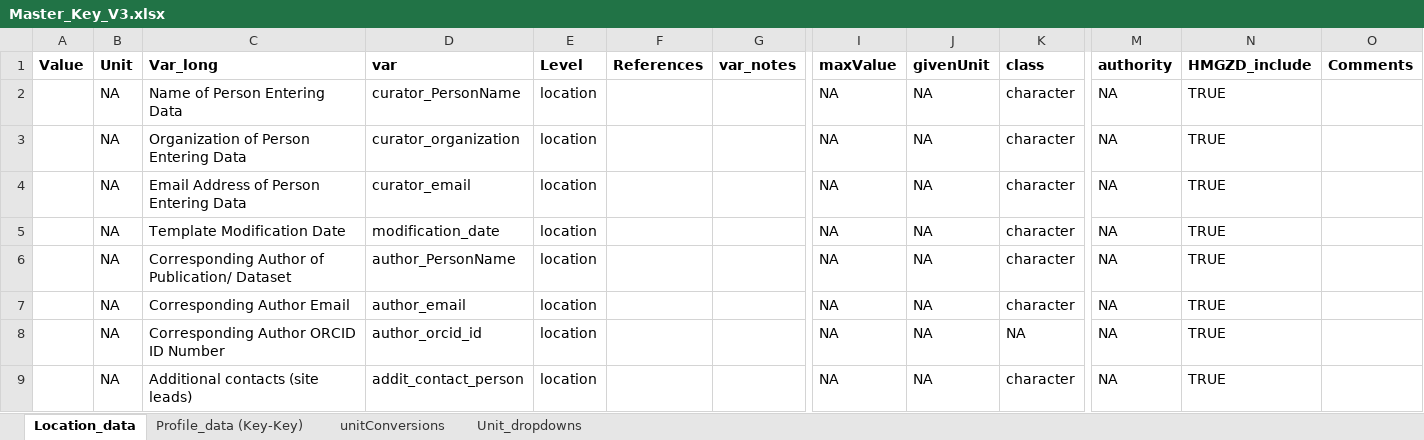
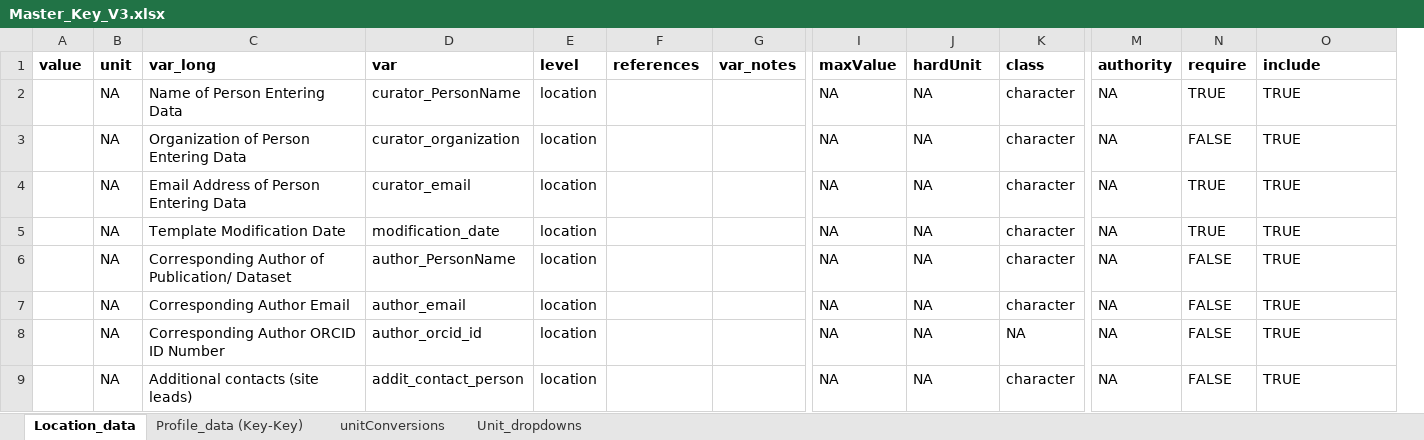
Before and after one commit to piersond/EDaH, an Excel workbook: Data/GeoMicro/Master_Key_V3.xlsx, sheet Location_data, drawn as a sheet; only a part is shown, gaps mark what is left out; values as stored, in another font and other column widths than the file's, no borders; removed rows and columns are numbered as before the commit, all else as after; the diff covers the shown part only; the diff names each change by its address in the sheet, - before the commit and + after, or states it on an @@ line.

```diff
--- a/Data/GeoMicro/Master_Key_V3.xlsx (sheet Location_data)
+++ b/Data/GeoMicro/Master_Key_V3.xlsx (sheet Location_data)
+column N (require), rows 2-9: TRUE | FALSE | TRUE | TRUE | FALSE | FALSE | FALSE | FALSE
-column O (Comments), empty
-A1: Value
+A1: value
-B1: Unit
+B1: unit
-C1: Var_long
+C1: var_long
-E1: Level
+E1: level
-F1: References
+F1: references
-J1: givenUnit
+J1: hardUnit
-O1: HMGZD_include
+O1: include
```
Also changed, not shown: 2 added rows, 5 moved rows and 6 edited cells elsewhere in this sheet, sheet unitConversions, sheet Profile_data (Key-Key), Data/GeoMicro/Enzymes/SoilEnzymes_Key_V3.xlsx, Data/GeoMicro/IGSN/IGSN_Key_V3.xlsx, 5 other files.
